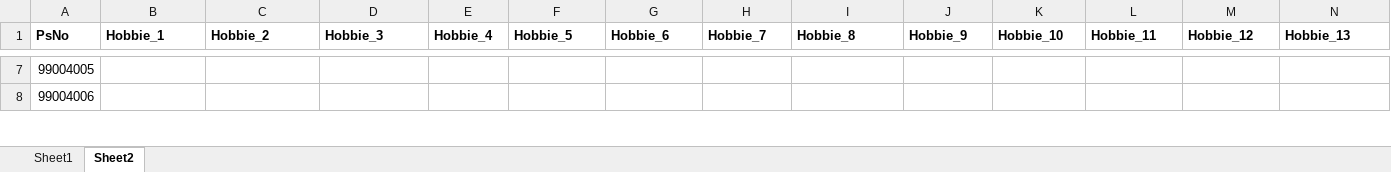
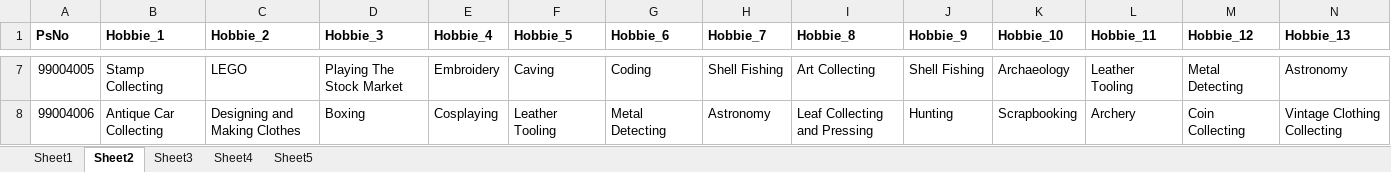
Before and after one commit to satyadevkalakonda/99004340, an Excel workbook: data.xlsx, sheet Sheet2, drawn as a sheet; only a part is shown, gaps mark what is left out; values as stored, in another font and other column widths than the file's, no borders; the diff covers the shown part only; the diff names each change by its address in the sheet, - before the commit and + after, or states it on an @@ line.

```diff
--- a/data.xlsx (sheet Sheet2)
+++ b/data.xlsx (sheet Sheet2)
+sheet tab: Sheet3
+sheet tab: Sheet4
+sheet tab: Sheet5
-B7 (Hobbie_1): (empty)
+B7 (Hobbie_1): Stamp Collecting
-C7 (Hobbie_2): (empty)
+C7 (Hobbie_2): LEGO
-D7 (Hobbie_3): (empty)
+D7 (Hobbie_3): Playing The Stock Market
-E7 (Hobbie_4): (empty)
+E7 (Hobbie_4): Embroidery
-F7 (Hobbie_5): (empty)
+F7 (Hobbie_5): Caving
-G7 (Hobbie_6): (empty)
+G7 (Hobbie_6): Coding
-H7 (Hobbie_7): (empty)
+H7 (Hobbie_7): Shell Fishing
-I7 (Hobbie_8): (empty)
+I7 (Hobbie_8): Art Collecting
-J7 (Hobbie_9): (empty)
+J7 (Hobbie_9): Shell Fishing
-K7 (Hobbie_10): (empty)
+K7 (Hobbie_10): Archaeology
-L7 (Hobbie_11): (empty)
+L7 (Hobbie_11): Leather Tooling
-M7 (Hobbie_12): (empty)
+M7 (Hobbie_12): Metal Detecting
-N7 (Hobbie_13): (empty)
+N7 (Hobbie_13): Astronomy
-B8 (Hobbie_1): (empty)
+B8 (Hobbie_1): Antique Car Collecting
-C8 (Hobbie_2): (empty)
+C8 (Hobbie_2): Designing and Making Clothes
-D8 (Hobbie_3): (empty)
+D8 (Hobbie_3): Boxing
-E8 (Hobbie_4): (empty)
+E8 (Hobbie_4): Cosplaying
-F8 (Hobbie_5): (empty)
+F8 (Hobbie_5): Leather Tooling
-G8 (Hobbie_6): (empty)
+G8 (Hobbie_6): Metal Detecting
-H8 (Hobbie_7): (empty)
+H8 (Hobbie_7): Astronomy
-I8 (Hobbie_8): (empty)
+I8 (Hobbie_8): Leaf Collecting and Pressing
-J8 (Hobbie_9): (empty)
+J8 (Hobbie_9): Hunting
-K8 (Hobbie_10): (empty)
+K8 (Hobbie_10): Scrapbooking
-L8 (Hobbie_11): (empty)
+L8 (Hobbie_11): Archery
-M8 (Hobbie_12): (empty)
+M8 (Hobbie_12): Coin Collecting
-N8 (Hobbie_13): (empty)
+N8 (Hobbie_13): Vintage Clothing Collecting
```
Also changed, not shown: 1 added row and 221 edited cells elsewhere in this sheet, sheet Sheet1, 2 other files.
